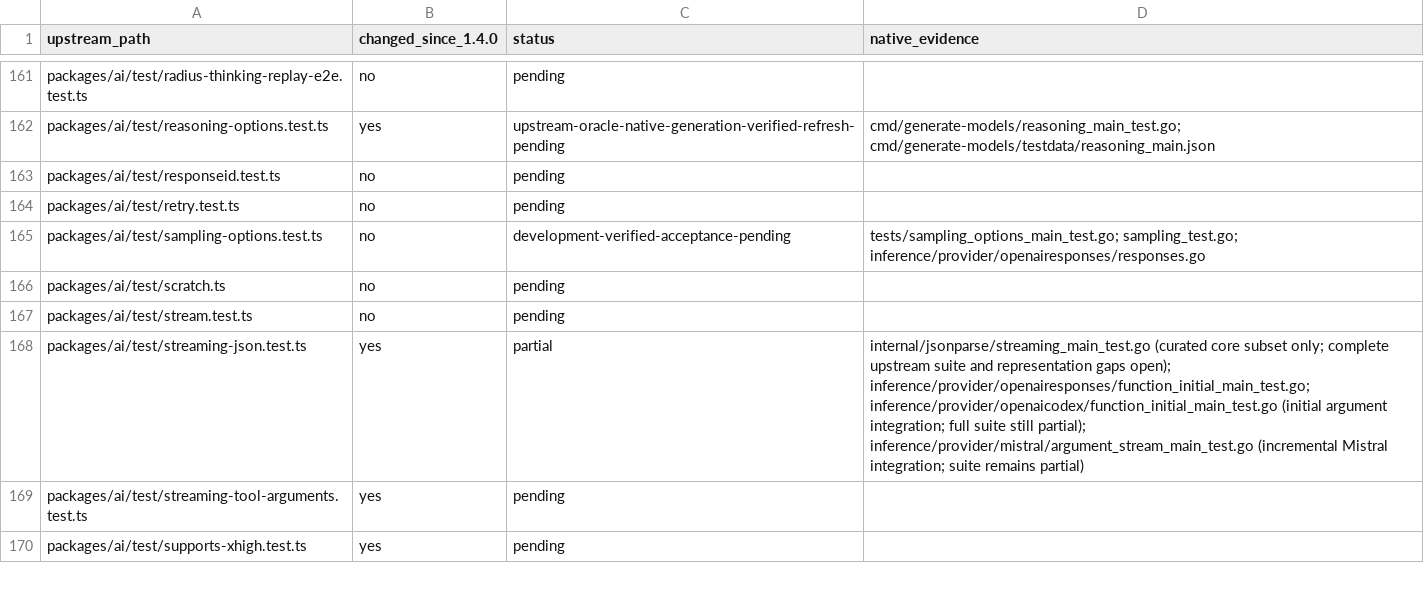
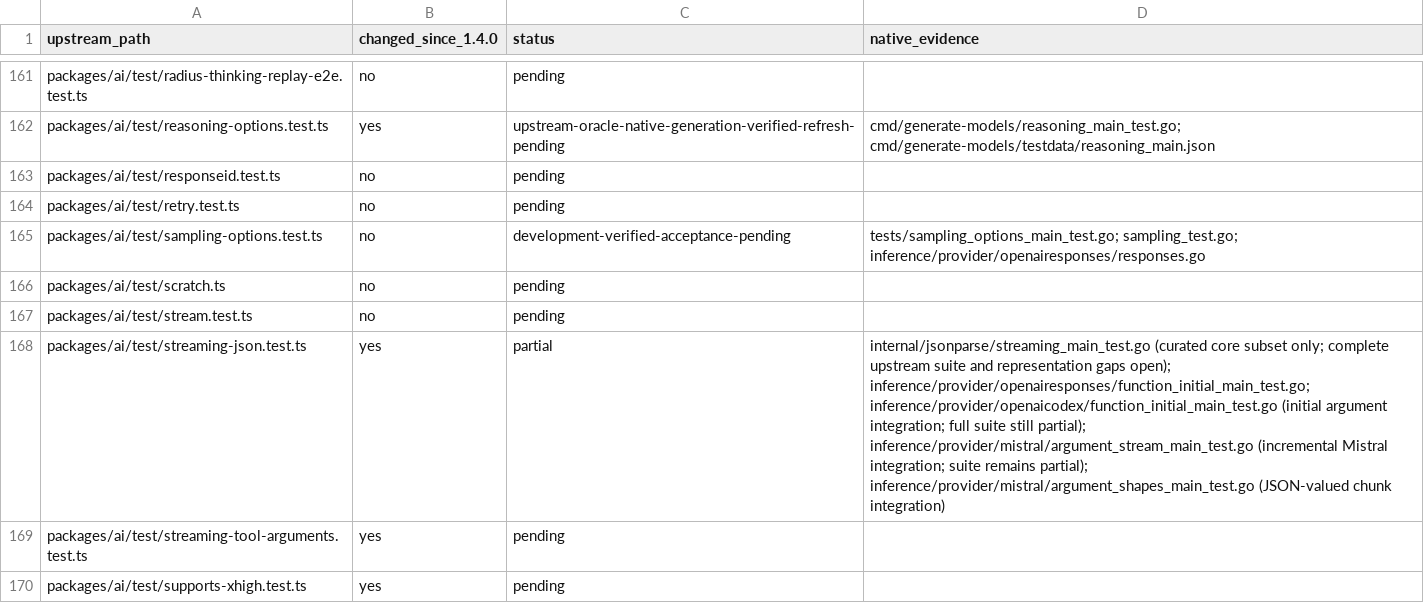
Before and after one commit to rcarmo/go-ai, a TSV file: docs/upstream-main/upstream-tests.tsv, drawn as a sheet; only a part is shown, gaps mark what is left out.

Commit message:
fix(mistral): normalize JSON-valued tool argument chunks

```diff
--- a/docs/upstream-main/upstream-tests.tsv
+++ b/docs/upstream-main/upstream-tests.tsv
@@ -167,3 +167,3 @@ packages/ai/test/scratch.ts	no	pending
 packages/ai/test/stream.test.ts	no	pending	
-packages/ai/test/streaming-json.test.ts	yes	partial	internal/jsonparse/streaming_main_test.go (curated core subset only; complete upstream suite and representation gaps open); inference/provider/openairesponses/function_initial_main_test.go; inference/provider/openaicodex/function_initial_main_test.go (initial argument integration; full suite still partial); inference/provider/mistral/argument_stream_main_test.go (incremental Mistral integration; suite remains partial)
+packages/ai/test/streaming-json.test.ts	yes	partial	internal/jsonparse/streaming_main_test.go (curated core subset only; complete upstream suite and representation gaps open); inference/provider/openairesponses/function_initial_main_test.go; inference/provider/openaicodex/function_initial_main_test.go (initial argument integration; full suite still partial); inference/provider/mistral/argument_stream_main_test.go (incremental Mistral integration; suite remains partial); inference/provider/mistral/argument_shapes_main_test.go (JSON-valued chunk integration)
 packages/ai/test/streaming-tool-arguments.test.ts	yes	pending	
```
Also changed, not shown: 7 other files.
